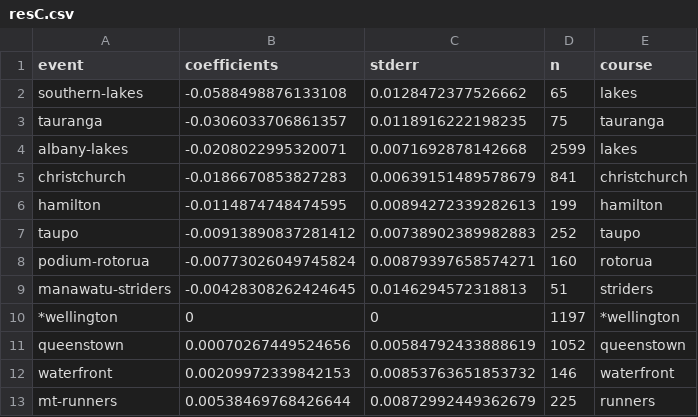
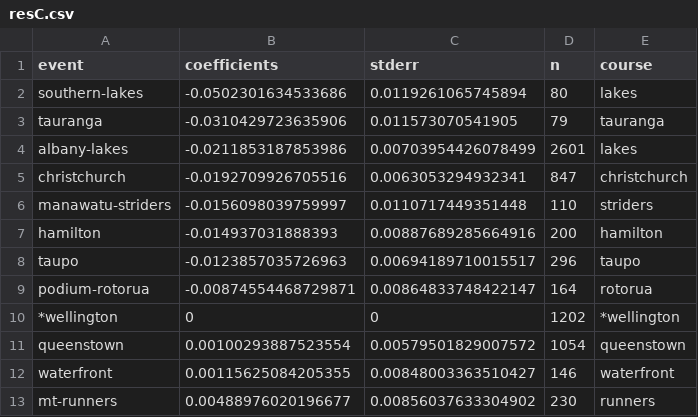
Before and after one commit to nzrunningstats/nzrunningstats.github.io, a CSV file: 10km/data/resC.csv, drawn as a sheet; only a part is shown; the diff covers the shown part only.

```diff
--- a/10km/data/resC.csv
+++ b/10km/data/resC.csv
@@ -1,13 +1,13 @@
 event,coefficients,stderr,n,course
-southern-lakes,-0.0588498876133108,0.0128472377526662,65,lakes
-tauranga,-0.0306033706861357,0.0118916222198235,75,tauranga
-albany-lakes,-0.0208022995320071,0.0071692878142668,2599,lakes
-christchurch,-0.0186670853827283,0.00639151489578679,841,christchurch
-hamilton,-0.0114874748474595,0.00894272339282613,199,hamilton
-taupo,-0.00913890837281412,0.00738902389982883,252,taupo
-podium-rotorua,-0.00773026049745824,0.00879397658574271,160,rotorua
-manawatu-striders,-0.00428308262424645,0.0146294572318813,51,striders
-*wellington,0,0,1197,*wellington
-queenstown,0.00070267449524656,0.00584792433888619,1052,queenstown
-waterfront,0.00209972339842153,0.00853763651853732,146,waterfront
-mt-runners,0.00538469768426644,0.00872992449362679,225,runners
+southern-lakes,-0.0502301634533686,0.0119261065745894,80,lakes
+tauranga,-0.0310429723635906,0.011573070541905,79,tauranga
+albany-lakes,-0.0211853187853986,0.00703954426078499,2601,lakes
+christchurch,-0.0192709926705516,0.0063053294932341,847,christchurch
+manawatu-striders,-0.0156098039759997,0.0110717449351448,110,striders
+hamilton,-0.014937031888393,0.00887689285664916,200,hamilton
+taupo,-0.0123857035726963,0.00694189710015517,296,taupo
+podium-rotorua,-0.00874554468729871,0.00864833748422147,164,rotorua
+*wellington,0,0,1202,*wellington
+queenstown,0.00100293887523554,0.00579501829007572,1054,queenstown
+waterfront,0.00115625084205355,0.00848003363510427,146,waterfront
+mt-runners,0.00488976020196677,0.00856037633304902,230,runners
```
Also changed, not shown: 1 added row, 1 removed row and 18 edited cells elsewhere in this file, 10km/data/histogram.csv, 10km/data/marathonresults.csv, 1 other file.
